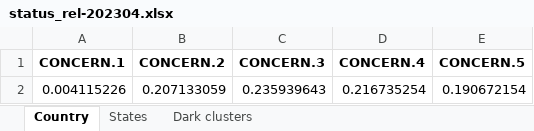
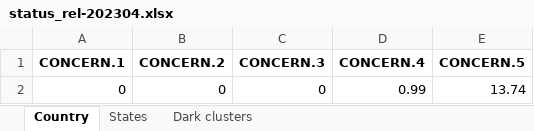
Before and after one commit to birdcountindia/dark-loci, an Excel workbook: outputs/status_rel-202304.xlsx, sheet Country, drawn as a sheet; values as stored, in another font and other column widths than the file's, no borders; removed rows and columns are numbered as before the commit, all else as after; the diff names each change by its address in the sheet, - before the commit and + after, or states it on an @@ line.

```diff
--- a/outputs/status_rel-202304.xlsx (sheet Country)
+++ b/outputs/status_rel-202304.xlsx (sheet Country)
-row 2: 0.004115226 | 0.207133059 | 0.235939643 | 0.216735254 | 0.190672154
+row 2: 0 | 0 | 0 | 0.99 | 13.74
```
Also changed, not shown: sheet States, sheet Dark clusters, outputs/status_rel-202302.xlsx, outputs/status_rel-202303.xlsx, 26 other files.
